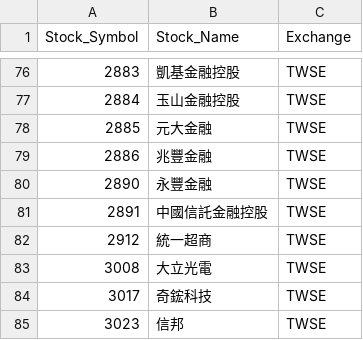
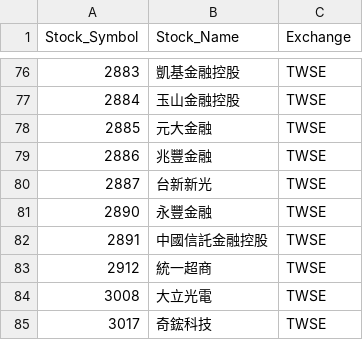
Before and after one commit to evan7646-cloud/ETF_Tracker, a CSV file: price_downloader/unique_stocks_with_exchange.csv, drawn as a sheet; only a part is shown, gaps mark what is left out; the shorter side is filled out with more unchanged rows.

```diff
--- a/price_downloader/unique_stocks_with_exchange.csv
+++ b/price_downloader/unique_stocks_with_exchange.csv
@@ -79,2 +79,3 @@
 2886,兆豐金融,TWSE
+2887,台新新光,TWSE
 2890,永豐金融,TWSE
```
Also changed, not shown: 2 other files.
